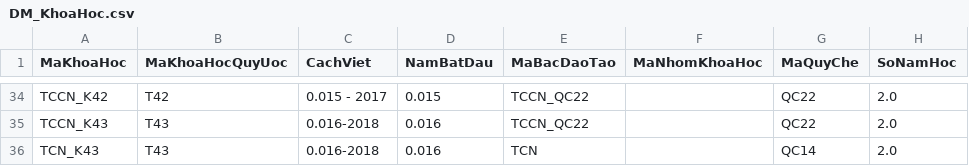
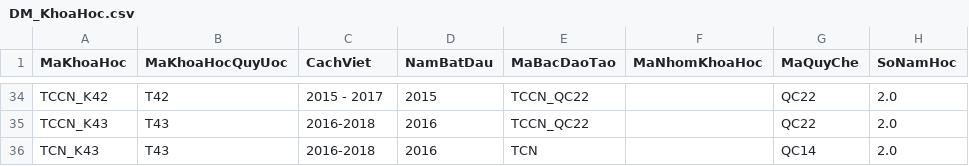
Before and after one commit to lvluat/emis_data, a CSV file: DM_KhoaHoc.csv, drawn as a sheet; only a part is shown, gaps mark what is left out; the diff covers the shown part only; the diff names each change by its address in the sheet, - before the commit and + after, or states it on an @@ line.

```diff
--- a/DM_KhoaHoc.csv
+++ b/DM_KhoaHoc.csv
-C34 (CachViet): 0.015 - 2017
+C34 (CachViet): 2015 - 2017
-D34 (NamBatDau): 0.015
+D34 (NamBatDau): 2015
-C35:C36 (CachViet): 0.016-2018
+C35:C36 (CachViet): 2016-2018
-D35:D36 (NamBatDau): 0.016
+D35:D36 (NamBatDau): 2016
```
Also changed, not shown: 83 edited cells elsewhere in this file, DM_LopHoc.csv, 1 other file.
